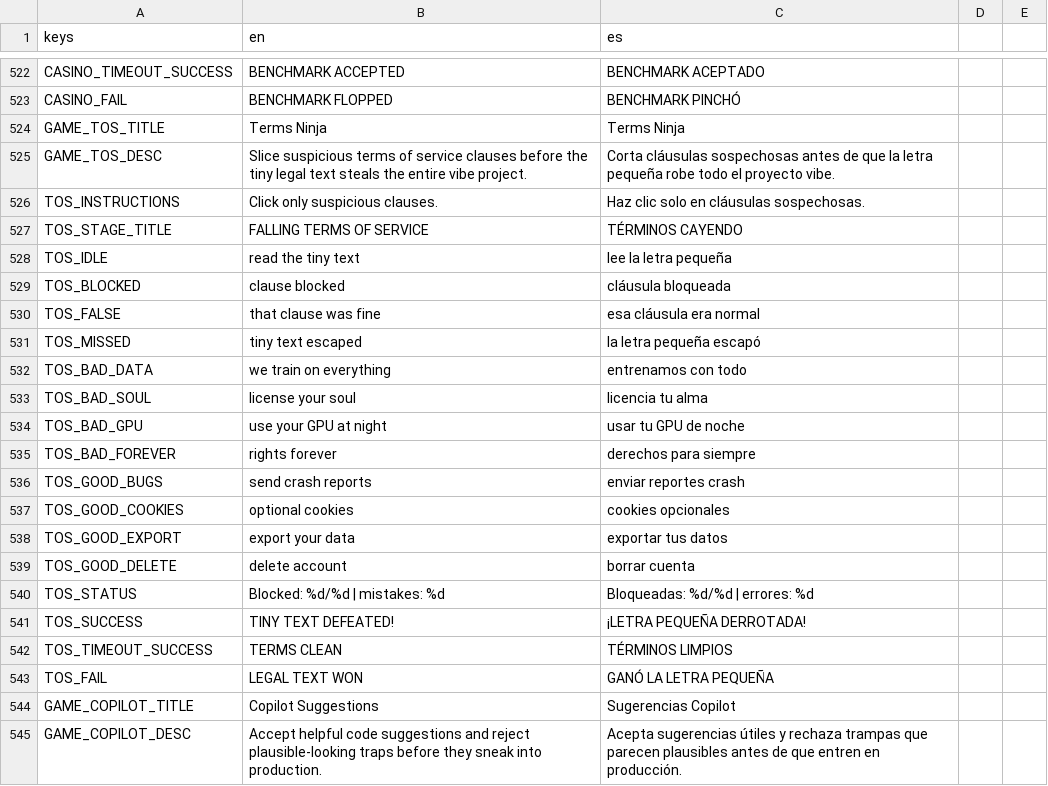
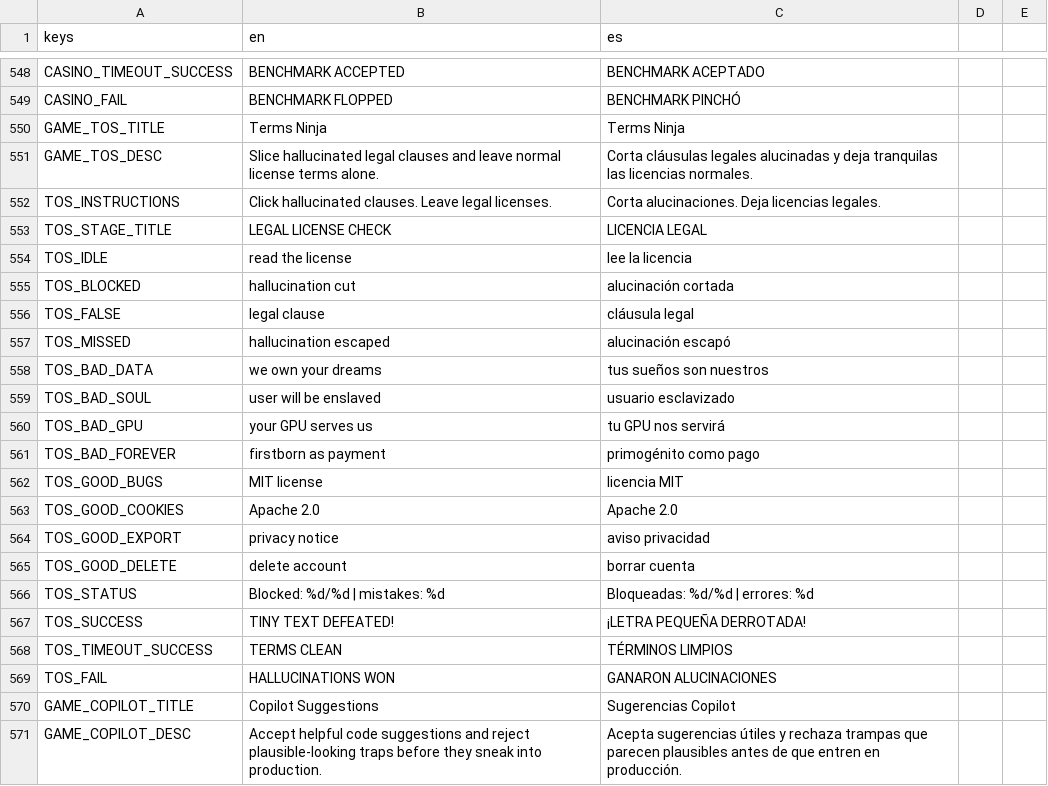
Before and after one commit to IAnMove/MemeWave-AI, a CSV file: translations/game_text.csv, drawn as a sheet; only a part is shown, gaps mark what is left out; the diff covers the shown part only.

Commit message:
Add plug server minigame

```diff
--- a/translations/game_text.csv
+++ b/translations/game_text.csv
@@ -524,16 +550,16 @@ CASINO_FAIL,BENCHMARK FLOPPED,BENCHMARK PINCHÓ
 GAME_TOS_TITLE,Terms Ninja,Terms Ninja
-GAME_TOS_DESC,Slice suspicious terms of service clauses before the tiny legal text steals the entire vibe project.,Corta cláusulas sospechosas antes de que la letra pequeña robe todo el proyecto vibe.
-TOS_INSTRUCTIONS,Click only suspicious clauses.,Haz clic solo en cláusulas sospechosas.
-TOS_STAGE_TITLE,FALLING TERMS OF SERVICE,TÉRMINOS CAYENDO
-TOS_IDLE,read the tiny text,lee la letra pequeña
-TOS_BLOCKED,clause blocked,cláusula bloqueada
-TOS_FALSE,that clause was fine,esa cláusula era normal
-TOS_MISSED,tiny text escaped,la letra pequeña escapó
-TOS_BAD_DATA,we train on everything,entrenamos con todo
-TOS_BAD_SOUL,license your soul,licencia tu alma
-TOS_BAD_GPU,use your GPU at night,usar tu GPU de noche
-TOS_BAD_FOREVER,rights forever,derechos para siempre
-TOS_GOOD_BUGS,send crash reports,enviar reportes crash
-TOS_GOOD_COOKIES,optional cookies,cookies opcionales
-TOS_GOOD_EXPORT,export your data,exportar tus datos
+GAME_TOS_DESC,Slice hallucinated legal clauses and leave normal license terms alone.,Corta cláusulas legales alucinadas y deja tranquilas las licencias normales.
+TOS_INSTRUCTIONS,Click hallucinated clauses. Leave legal licenses.,Corta alucinaciones. Deja licencias legales.
+TOS_STAGE_TITLE,LEGAL LICENSE CHECK,LICENCIA LEGAL
+TOS_IDLE,read the license,lee la licencia
+TOS_BLOCKED,hallucination cut,alucinación cortada
+TOS_FALSE,legal clause,cláusula legal
+TOS_MISSED,hallucination escaped,alucinación escapó
+TOS_BAD_DATA,we own your dreams,tus sueños son nuestros
+TOS_BAD_SOUL,user will be enslaved,usuario esclavizado
+TOS_BAD_GPU,your GPU serves us,tu GPU nos servirá
+TOS_BAD_FOREVER,firstborn as payment,primogénito como pago
+TOS_GOOD_BUGS,MIT license,licencia MIT
+TOS_GOOD_COOKIES,Apache 2.0,Apache 2.0
+TOS_GOOD_EXPORT,privacy notice,aviso privacidad
 TOS_GOOD_DELETE,delete account,borrar cuenta
@@ -542,3 +568,3 @@ TOS_SUCCESS,TINY TEXT DEFEATED!,¡LETRA PEQUEÑA DERROTADA!
 TOS_TIMEOUT_SUCCESS,TERMS CLEAN,TÉRMINOS LIMPIOS
-TOS_FAIL,LEGAL TEXT WON,GANÓ LA LETRA PEQUEÑA
+TOS_FAIL,HALLUCINATIONS WON,GANARON ALUCINACIONES
 GAME_COPILOT_TITLE,Copilot Suggestions,Sugerencias Copilot
```
Also changed, not shown: 26 added rows and 52 edited cells elsewhere in this file, 15 other files.
